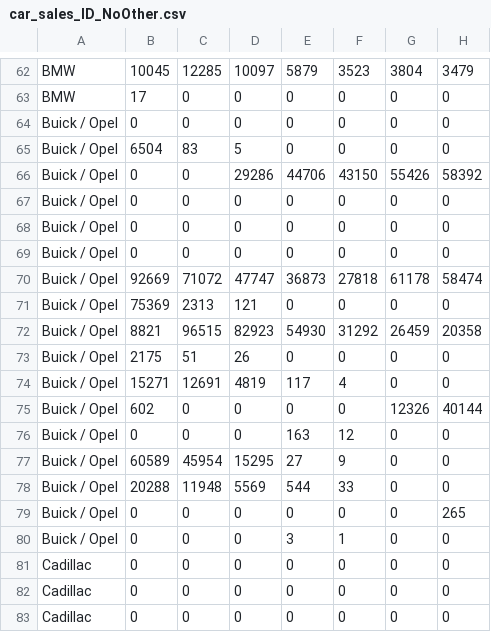
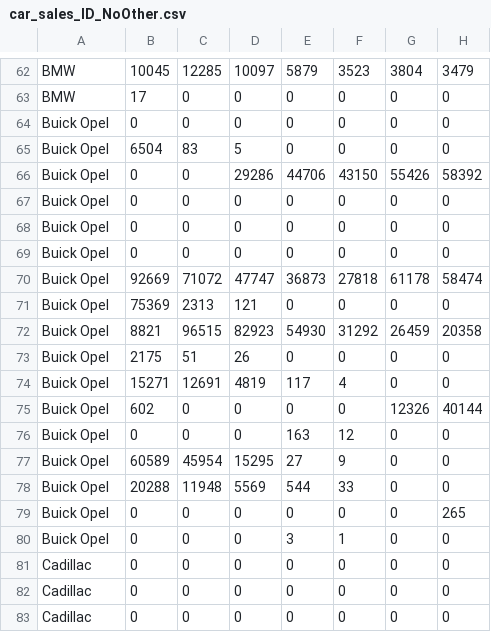
Before and after one commit to bsoo920/gatech-how-safe-is-your-car, a CSV file: Project/car_sales_ID_NoOther.csv, drawn as a sheet; only a part is shown, gaps mark what is left out; the diff covers the shown part only; the diff names each change by its address in the sheet, - before the commit and + after, or states it on an @@ line.

Commit message:
make names standardized

```diff
--- a/Project/car_sales_ID_NoOther.csv
+++ b/Project/car_sales_ID_NoOther.csv
-A64:A80: Buick / Opel
+A64:A80: Buick Opel
```
Also changed, not shown: 11 edited cells elsewhere in this file.
